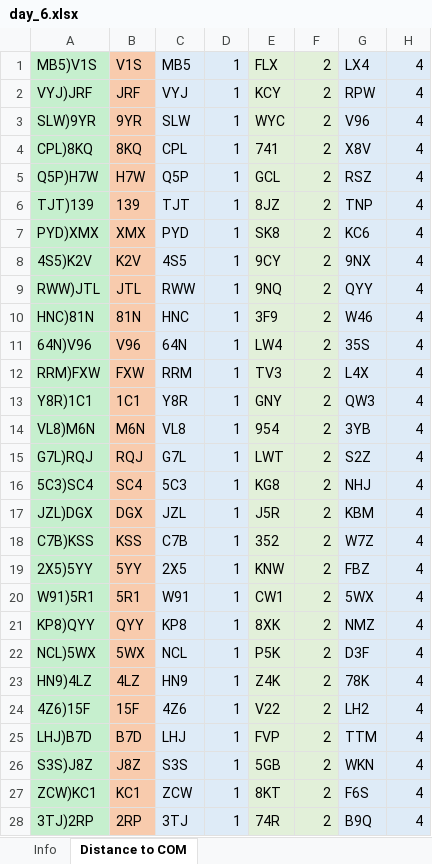
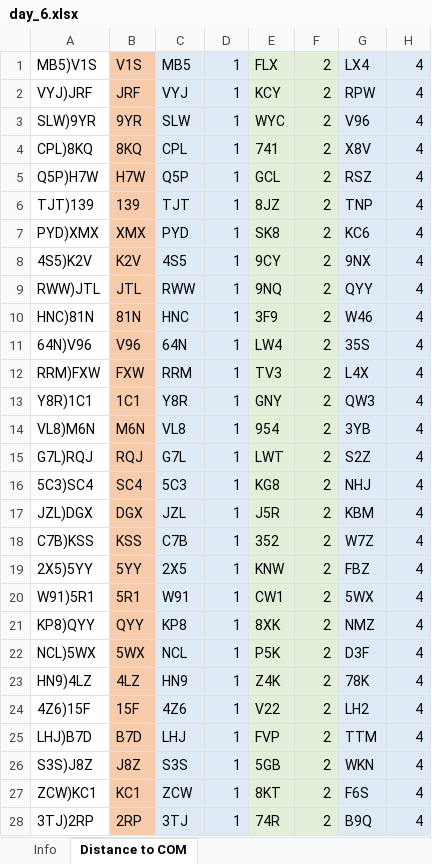
Before and after one commit to pengi/adventofcode, an Excel workbook: 2019/day_6.xlsx, sheet Distance to COM, drawn as a sheet; only a part is shown; values as stored, in another font and other column widths than the file's, no borders; the diff covers the shown part only; the diff names each change by its address in the sheet, - before the commit and + after, or states it on an @@ line.

Commit message:
day 6 part 1: cleanup, again

```diff
--- a/2019/day_6.xlsx (sheet Distance to COM)
+++ b/2019/day_6.xlsx (sheet Distance to COM)
-A1:A28 fill: #C6EFCE
+A1:A28 fill: none
```
Also changed, not shown: cell formats elsewhere in this sheet, sheet Info.
